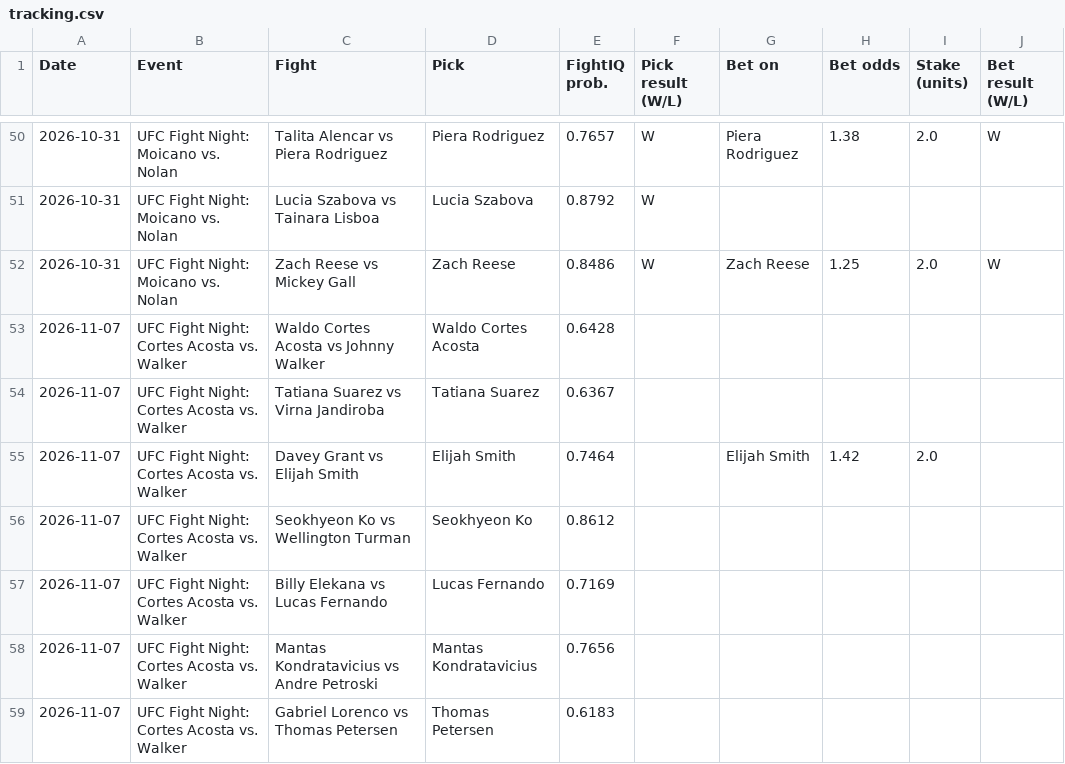
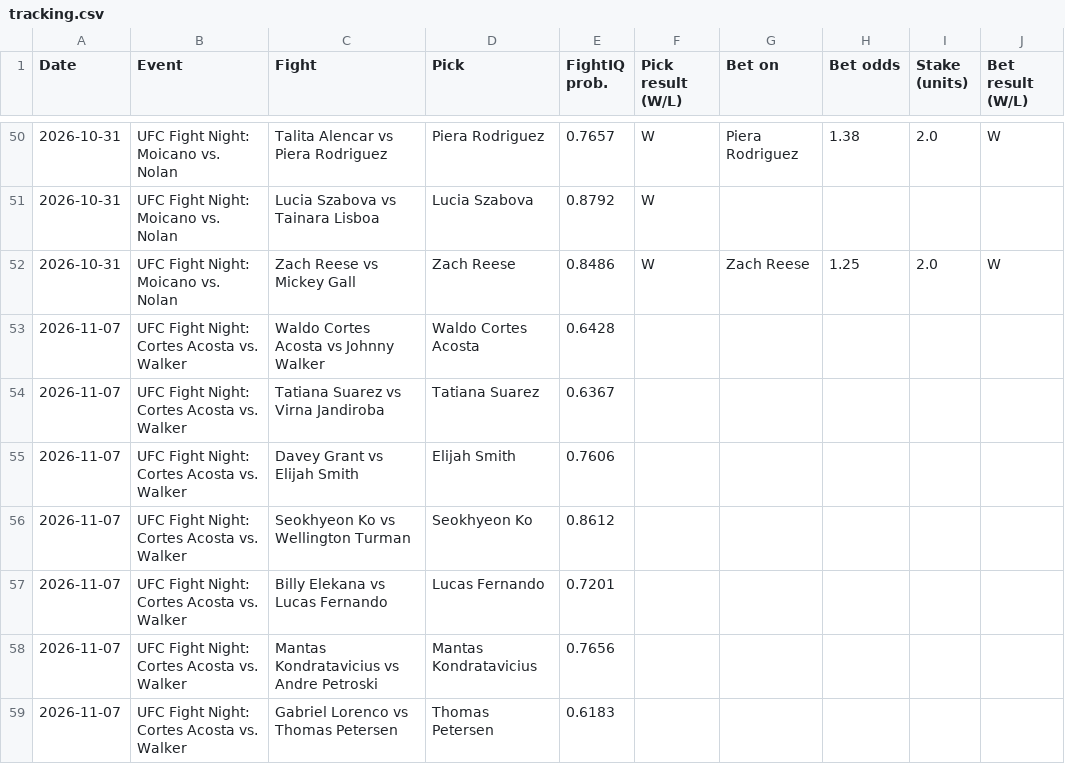
Before and after one commit to johnthewizwe23/FightIQ, a CSV file: site_data/tracking.csv, drawn as a sheet; only a part is shown, gaps mark what is left out.

Commit message:
FightIQ update 2026-11-02 18:24 UTC

```diff
--- a/site_data/tracking.csv
+++ b/site_data/tracking.csv
@@ -54,5 +54,5 @@ Date,Event,Fight,Pick,FightIQ prob.,Pick result (W/L),Bet on,Bet odds,Stake (uni
 2026-11-07,UFC Fight Night: Cortes Acosta vs. Walker,Tatiana Suarez vs Virna Jandiroba,Tatiana Suarez,0.6367,,,,,
-2026-11-07,UFC Fight Night: Cortes Acosta vs. Walker,Davey Grant vs Elijah Smith,Elijah Smith,0.7464,,Elijah Smith,1.42,2.0,
+2026-11-07,UFC Fight Night: Cortes Acosta vs. Walker,Davey Grant vs Elijah Smith,Elijah Smith,0.7606,,,,,
 2026-11-07,UFC Fight Night: Cortes Acosta vs. Walker,Seokhyeon Ko vs Wellington Turman,Seokhyeon Ko,0.8612,,,,,
-2026-11-07,UFC Fight Night: Cortes Acosta vs. Walker,Billy Elekana vs Lucas Fernando,Lucas Fernando,0.7169,,,,,
+2026-11-07,UFC Fight Night: Cortes Acosta vs. Walker,Billy Elekana vs Lucas Fernando,Lucas Fernando,0.7201,,,,,
 2026-11-07,UFC Fight Night: Cortes Acosta vs. Walker,Mantas Kondratavicius vs Andre Petroski,Mantas Kondratavicius,0.7656,,,,,
```
Also changed, not shown: 7 other files.
